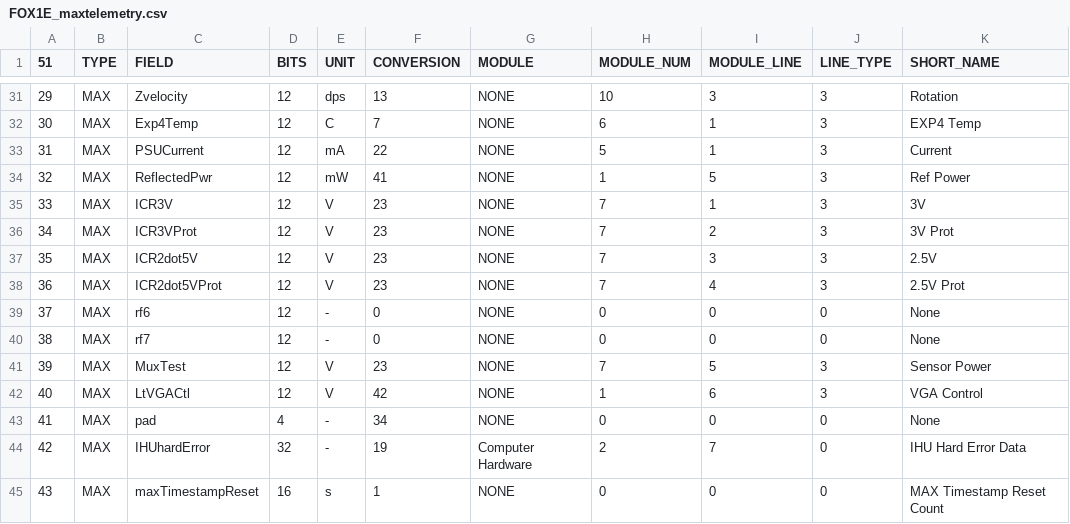
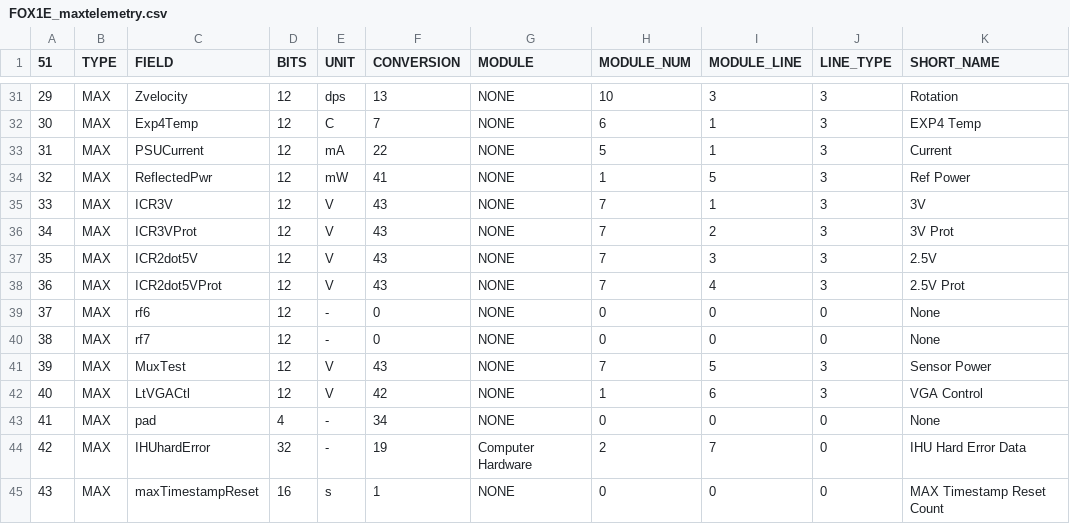
Before and after one commit to ac2cz/FoxTelem, a CSV file: spacecraft/FOX1E_maxtelemetry.csv, drawn as a sheet; only a part is shown, gaps mark what is left out; the diff names each change by its address in the sheet, - before the commit and + after, or states it on an @@ line.

Commit message:
Fixes #452 by converting ICR voltage readings with correct conversion.  Creates Fox-1E FM spacecraft file

```diff
--- a/spacecraft/FOX1E_maxtelemetry.csv
+++ b/spacecraft/FOX1E_maxtelemetry.csv
-F35:F38 (CONVERSION): 23
+F35:F38 (CONVERSION): 43
-F41 (CONVERSION): 23
+F41 (CONVERSION): 43
```
Also changed, not shown: spacecraft/FOX1E_mintelemetry.csv, spacecraft/FOX1E_rttelemetry.csv, 7 other files.
